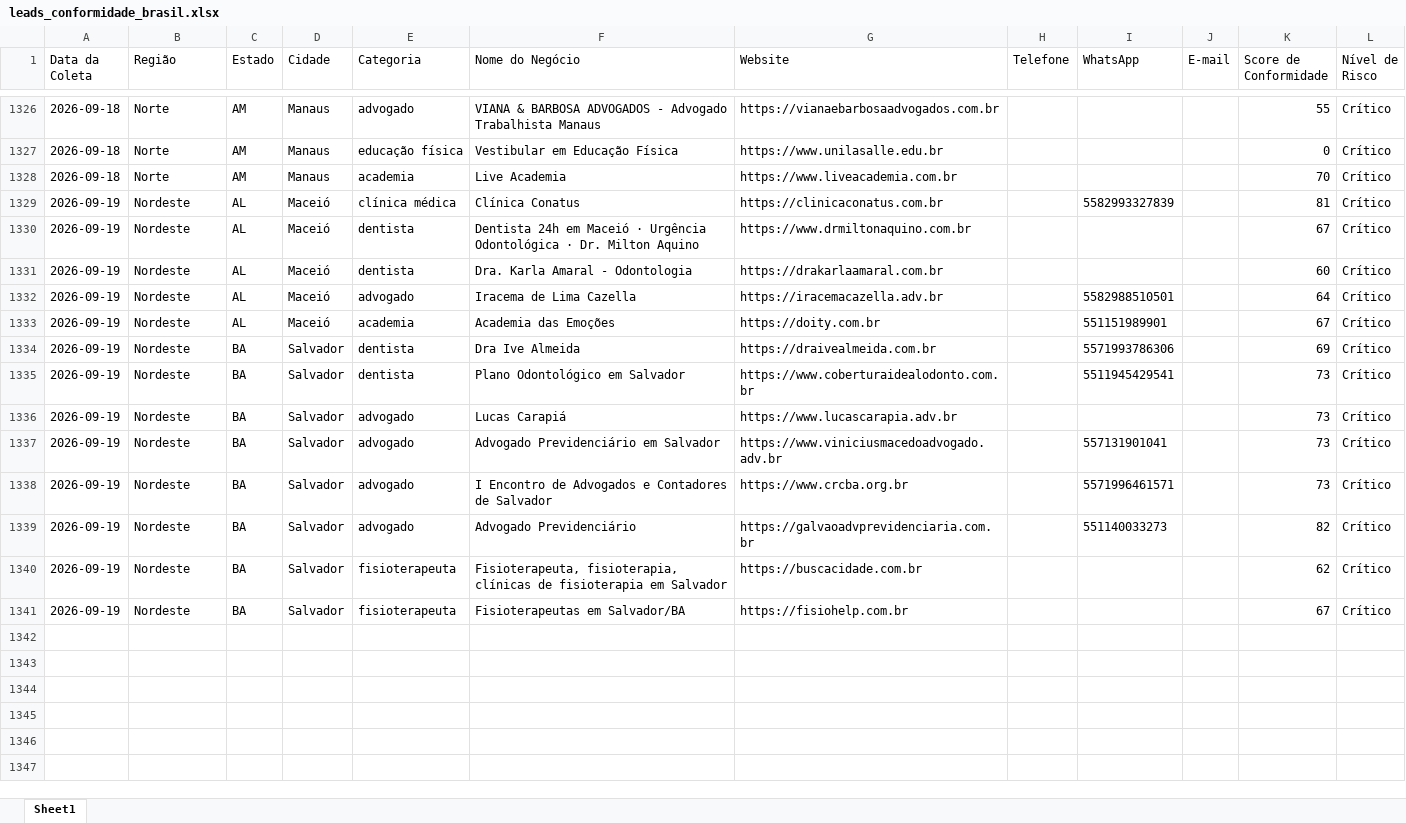
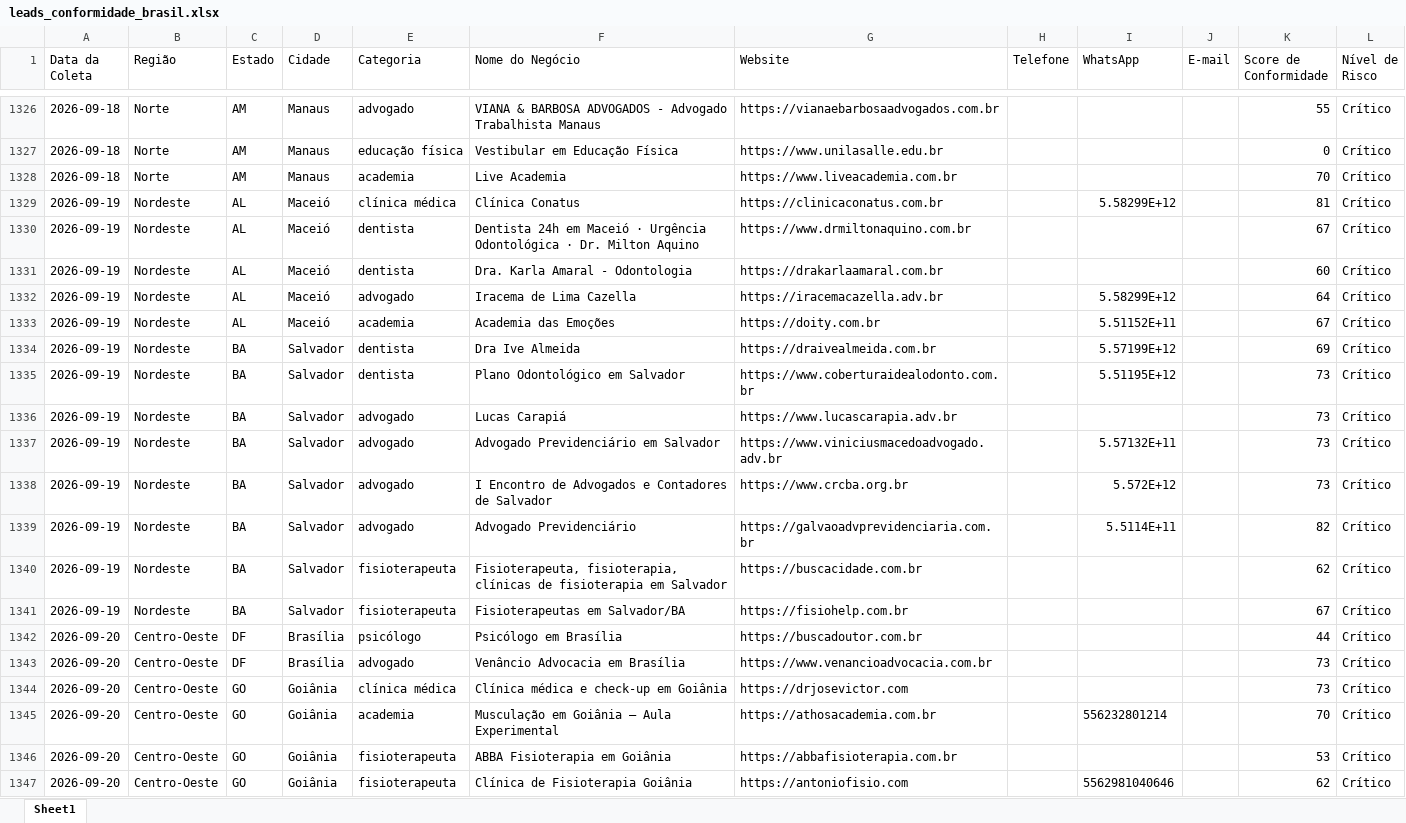
Before and after one commit to leandroeriksonoliveira/veltrodigital, an Excel workbook: leads_automation/data/leads_conformidade_brasil.xlsx, sheet Sheet1, drawn as a sheet; only a part is shown, gaps mark what is left out; values as stored, in another font and other column widths than the file's, no borders; the diff names each change by its address in the sheet, - before the commit and + after, or states it on an @@ line.

```diff
--- a/leads_automation/data/leads_conformidade_brasil.xlsx (sheet Sheet1)
+++ b/leads_automation/data/leads_conformidade_brasil.xlsx (sheet Sheet1)
-I1329 (WhatsApp): 5582993327839
+I1329 (WhatsApp): 5.58299E+12
-I1332 (WhatsApp): 5582988510501
+I1332 (WhatsApp): 5.58299E+12
-I1333 (WhatsApp): 551151989901
+I1333 (WhatsApp): 5.51152E+11
-I1334 (WhatsApp): 5571993786306
+I1334 (WhatsApp): 5.57199E+12
-I1335 (WhatsApp): 5511945429541
+I1335 (WhatsApp): 5.51195E+12
-I1337 (WhatsApp): 557131901041
+I1337 (WhatsApp): 5.57132E+11
-I1338 (WhatsApp): 5571996461571
+I1338 (WhatsApp): 5.572E+12
-I1339 (WhatsApp): 551140033273
+I1339 (WhatsApp): 5.5114E+11
+row 1342: 2026-09-20 | Centro-Oeste | DF | Brasília | psicólogo | Psicólogo em Brasília | https://buscadoutor.com.br |  |  |  | 44 | Crítico
+row 1343: 2026-09-20 | Centro-Oeste | DF | Brasília | advogado | Venâncio Advocacia em Brasília | https://www.venancioadvocacia.com.br |  |  |  | 73 | Crítico
+row 1344: 2026-09-20 | Centro-Oeste | GO | Goiânia | clínica médica | Clínica médica e check-up em Goiânia | https://drjosevictor.com |  |  |  | 73 | Crítico
+row 1345: 2026-09-20 | Centro-Oeste | GO | Goiânia | academia | Musculação em Goiânia — Aula Experimental | https://athosacademia.com.br |  | 556232801214 |  | 70 | Crítico
+row 1346: 2026-09-20 | Centro-Oeste | GO | Goiânia | fisioterapeuta | ABBA Fisioterapia em Goiânia | https://abbafisioterapia.com.br |  |  |  | 53 | Crítico
+row 1347: 2026-09-20 | Centro-Oeste | GO | Goiânia | fisioterapeuta | Clínica de Fisioterapia Goiânia | https://antoniofisio.com |  | 5562981040646 |  | 62 | Crítico
```
Also changed, not shown: 1 other file.
